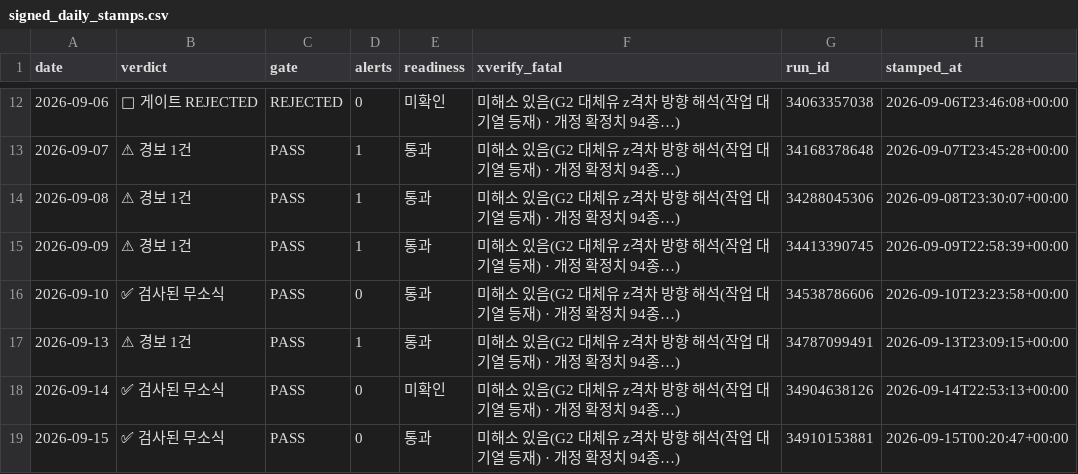
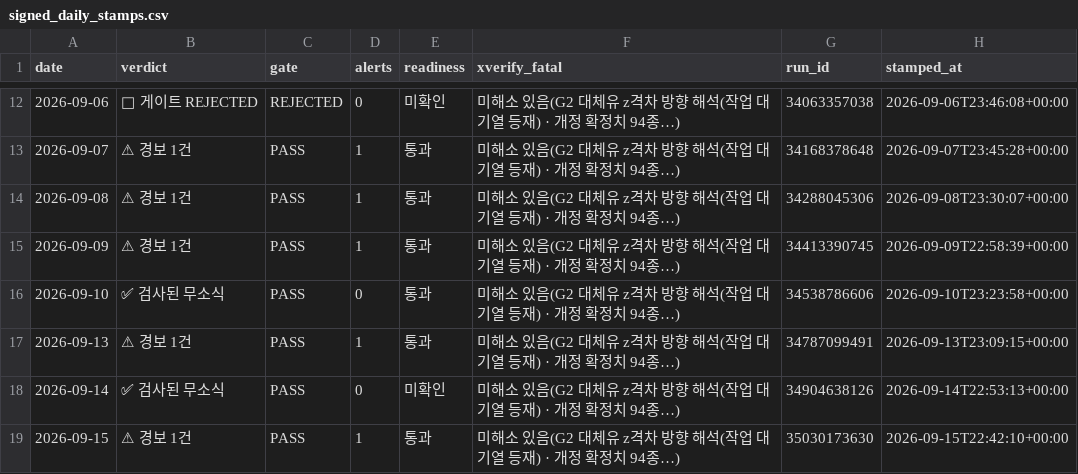
Before and after one commit to Jozosco/Nexus, a CSV file: data/processed/signed_daily_stamps.csv, drawn as a sheet; only a part is shown, gaps mark what is left out; the diff names each change by its address in the sheet, - before the commit and + after, or states it on an @@ line.

```diff
--- a/data/processed/signed_daily_stamps.csv
+++ b/data/processed/signed_daily_stamps.csv
-B19 (verdict): ✅ 검사된 무소식
+B19 (verdict): ⚠ 경보 1건
-D19 (alerts): 0
+D19 (alerts): 1
-G19 (run_id): 34910153881
+G19 (run_id): 35030173630
-H19 (stamped_at): 2026-09-15T00:20:47+00:00
+H19 (stamped_at): 2026-09-15T22:42:10+00:00
```
Also changed, not shown: data/processed/g1_alert_ledger.csv, 4 other files.
